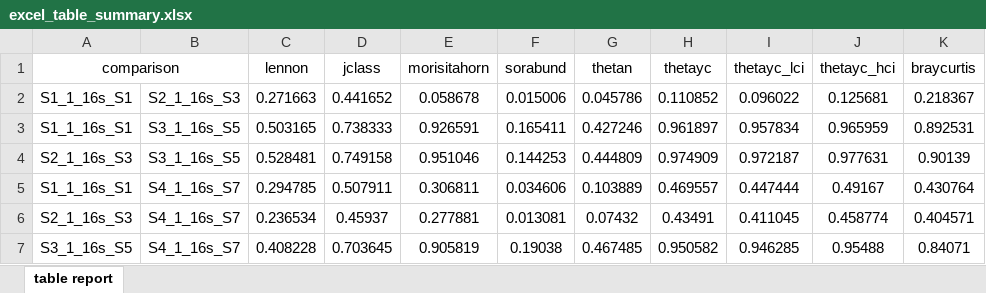
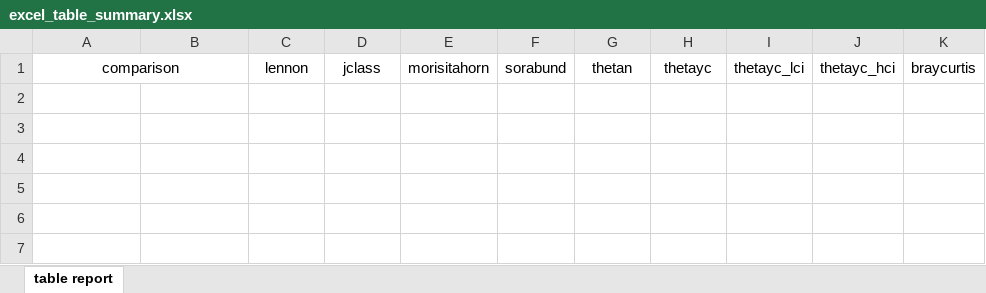
Before and after one commit to joesoftheart/Metagenomic, an Excel workbook: img_user/aumza/testrun/excel_table_summary.xlsx, sheet table report, drawn as a sheet; values as stored, in another font and other column widths than the file's, no borders; the diff names each change by its address in the sheet, - before the commit and + after, or states it on an @@ line.

```diff
--- a/img_user/aumza/testrun/excel_table_summary.xlsx (sheet table report)
+++ b/img_user/aumza/testrun/excel_table_summary.xlsx (sheet table report)
-row 2: S1_1_16s_S1 | S2_1_16s_S3 | 0.271663 | 0.441652 | 0.058678 | 0.015006 | 0.045786 | 0.110852 | 0.096022 | 0.125681 | 0.218367
-row 3: S1_1_16s_S1 | S3_1_16s_S5 | 0.503165 | 0.738333 | 0.926591 | 0.165411 | 0.427246 | 0.961897 | 0.957834 | 0.965959 | 0.892531
-row 4: S2_1_16s_S3 | S3_1_16s_S5 | 0.528481 | 0.749158 | 0.951046 | 0.144253 | 0.444809 | 0.974909 | 0.972187 | 0.977631 | 0.90139
-row 5: S1_1_16s_S1 | S4_1_16s_S7 | 0.294785 | 0.507911 | 0.306811 | 0.034606 | 0.103889 | 0.469557 | 0.447444 | 0.49167 | 0.430764
-row 6: S2_1_16s_S3 | S4_1_16s_S7 | 0.236534 | 0.45937 | 0.277881 | 0.013081 | 0.07432 | 0.43491 | 0.411045 | 0.458774 | 0.404571
-row 7: S3_1_16s_S5 | S4_1_16s_S7 | 0.408228 | 0.703645 | 0.905819 | 0.19038 | 0.467485 | 0.950582 | 0.946285 | 0.95488 | 0.84071
```
Also changed, not shown: img_user/aumza/testrun/excel_table_groups_ave_std.xlsx, 19 other files.
